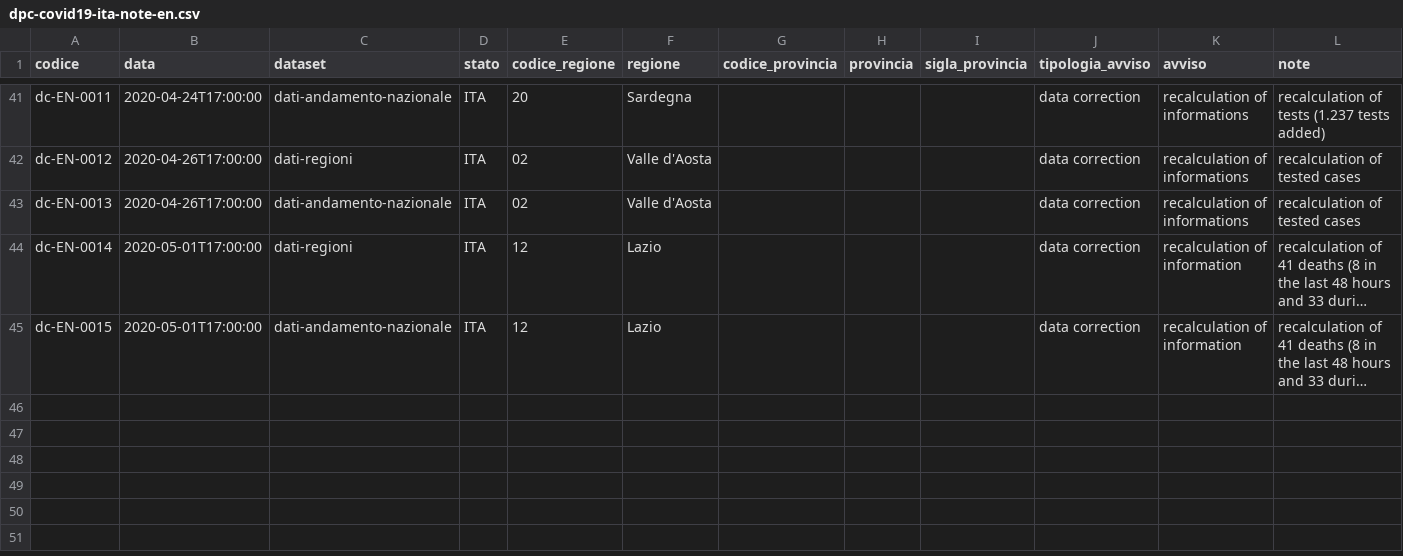
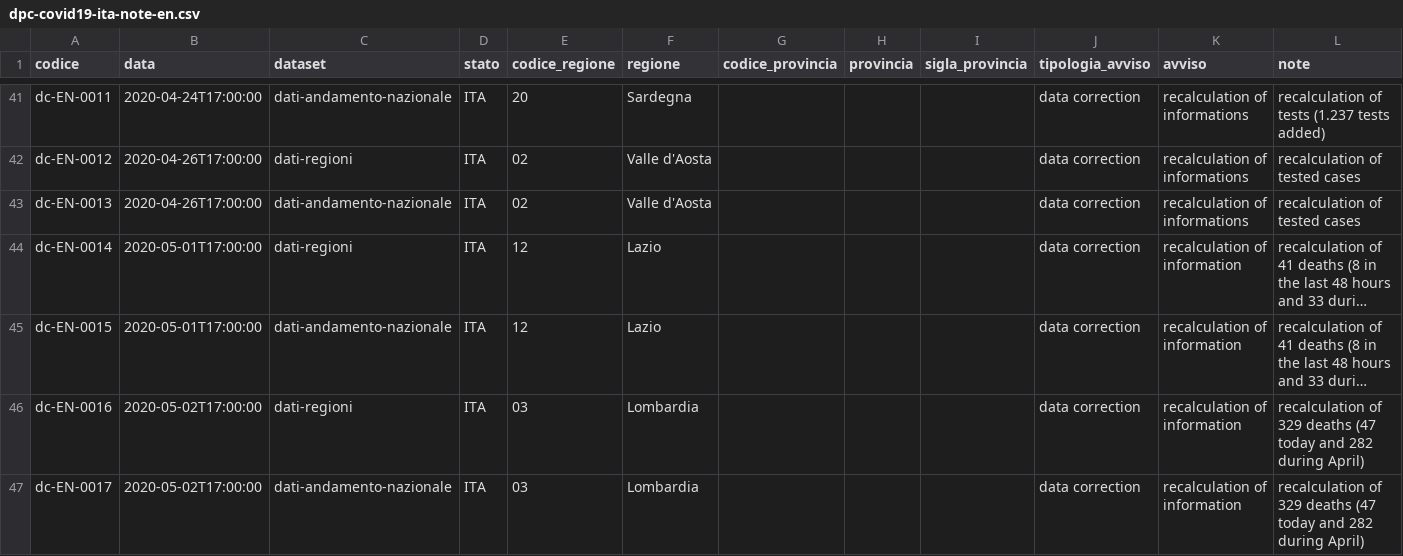
Before and after one commit to vip1607/COVID-19, a CSV file: note/dpc-covid19-ita-note-en.csv, drawn as a sheet; only a part is shown, gaps mark what is left out; long unchanged cells end in …; the diff names each change by its address in the sheet, - before the commit and + after, or states it on an @@ line.

```diff
--- a/note/dpc-covid19-ita-note-en.csv
+++ b/note/dpc-covid19-ita-note-en.csv
+row 46: dc-EN-0016 | 2020-05-02T17:00:00 | dati-regioni | ITA | 03 | Lombardia |  |  |  | data correction | recalculation of information | recalculation of 329 deaths (47 today and 282 during April)
+row 47: dc-EN-0017 | 2020-05-02T17:00:00 | dati-andamento-nazionale | ITA | 03 | Lombardia |  |  |  | data correction | recalculation of information | recalculation of 329 deaths (47 today and 282 during April)
```
Also changed, not shown: dati-andamento-nazionale/dpc-covid19-ita-andamento-nazionale-20200502.csv, dati-andamento-nazionale/dpc-covid19-ita-andamento-nazionale.csv, 11 other files.
